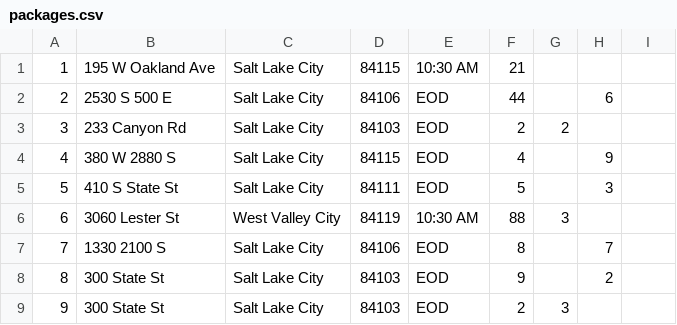
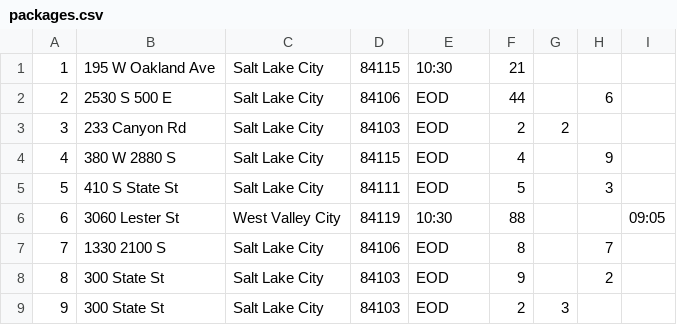
Before and after one commit to stephenlindstrom/package_delivery, a CSV file: packages.csv, drawn as a sheet; only a part is shown; the diff covers the shown part only.

```diff
--- a/packages.csv
+++ b/packages.csv
@@ -1 +1 @@
-1,195 W Oakland Ave,Salt Lake City,84115,10:30 AM,21,,
+1,195 W Oakland Ave,Salt Lake City,84115,10:30,21,,,
@@ -6 +6 @@
-6,3060 Lester St,West Valley City,84119,10:30 AM,88,3,
+6,3060 Lester St,West Valley City,84119,10:30,88,,,09:05
```
Also changed, not shown: 18 edited cells elsewhere in this file, 4 other files.
